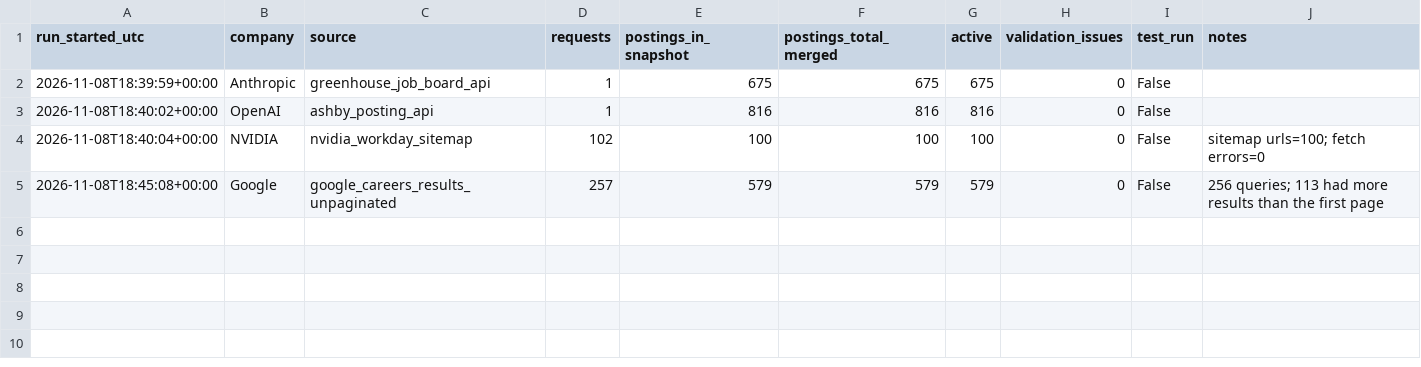
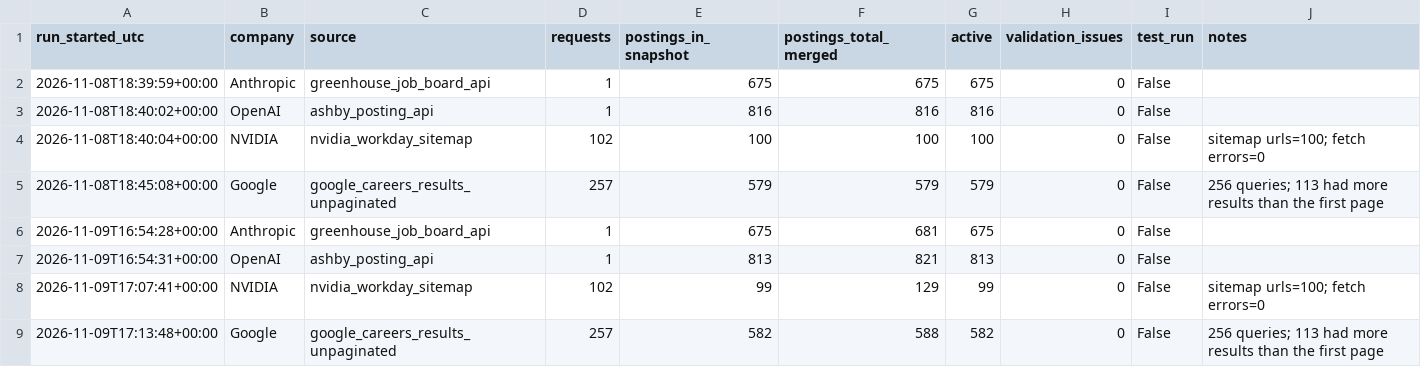
Before and after one commit to FrankPonce/competitor-demand-prediction, a CSV file: reports/collection-log.csv, drawn as a sheet; the diff names each change by its address in the sheet, - before the commit and + after, or states it on an @@ line.

```diff
--- a/reports/collection-log.csv
+++ b/reports/collection-log.csv
+row 6: 2026-11-09T16:54:28+00:00 | Anthropic | greenhouse_job_board_api | 1 | 675 | 681 | 675 | 0 | False
+row 7: 2026-11-09T16:54:31+00:00 | OpenAI | ashby_posting_api | 1 | 813 | 821 | 813 | 0 | False
+row 8: 2026-11-09T17:07:41+00:00 | NVIDIA | nvidia_workday_sitemap | 102 | 99 | 129 | 99 | 0 | False | sitemap urls=100; fetch errors=0
+row 9: 2026-11-09T17:13:48+00:00 | Google | google_careers_results_unpaginated | 257 | 582 | 588 | 582 | 0 | False | 256 queries; 113 had more results than the first page
```
Also changed, not shown: data/external/epoch/latest/frontier_lab_hiring_open_roles_by_category.csv, data/external/epoch/latest/frontier_lab_hiring_open_roles_by_city.csv, 51 other files.
